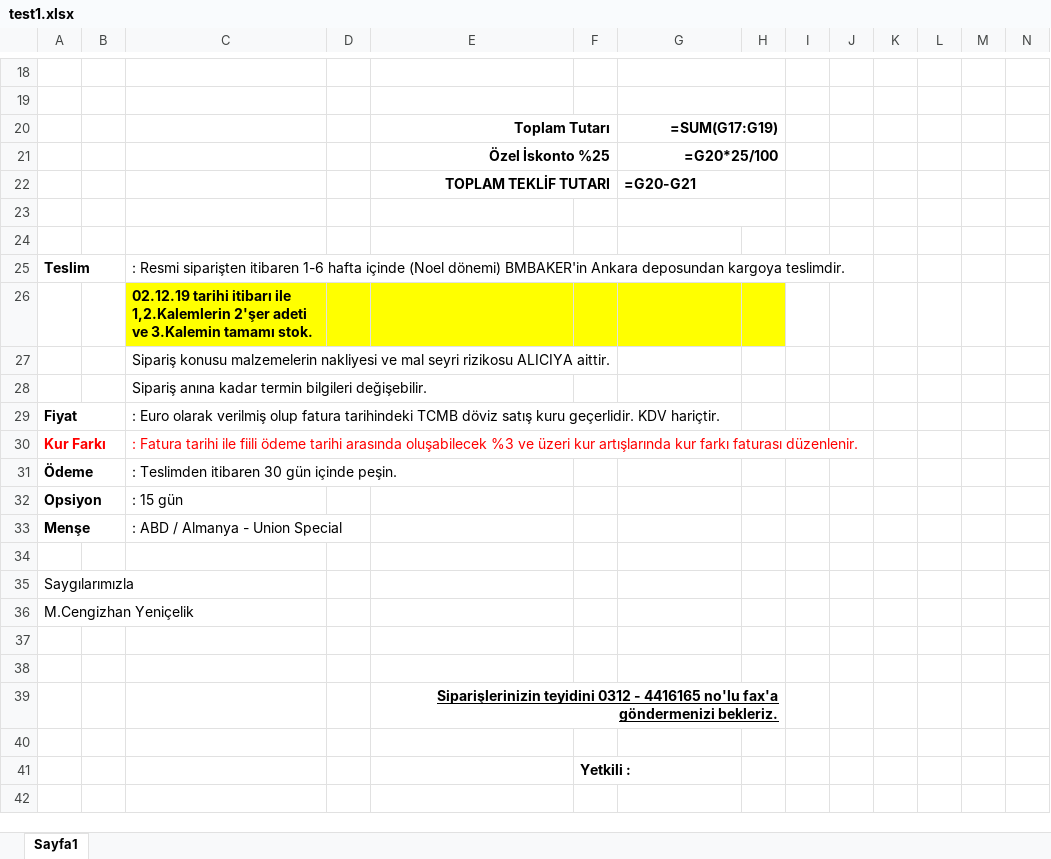
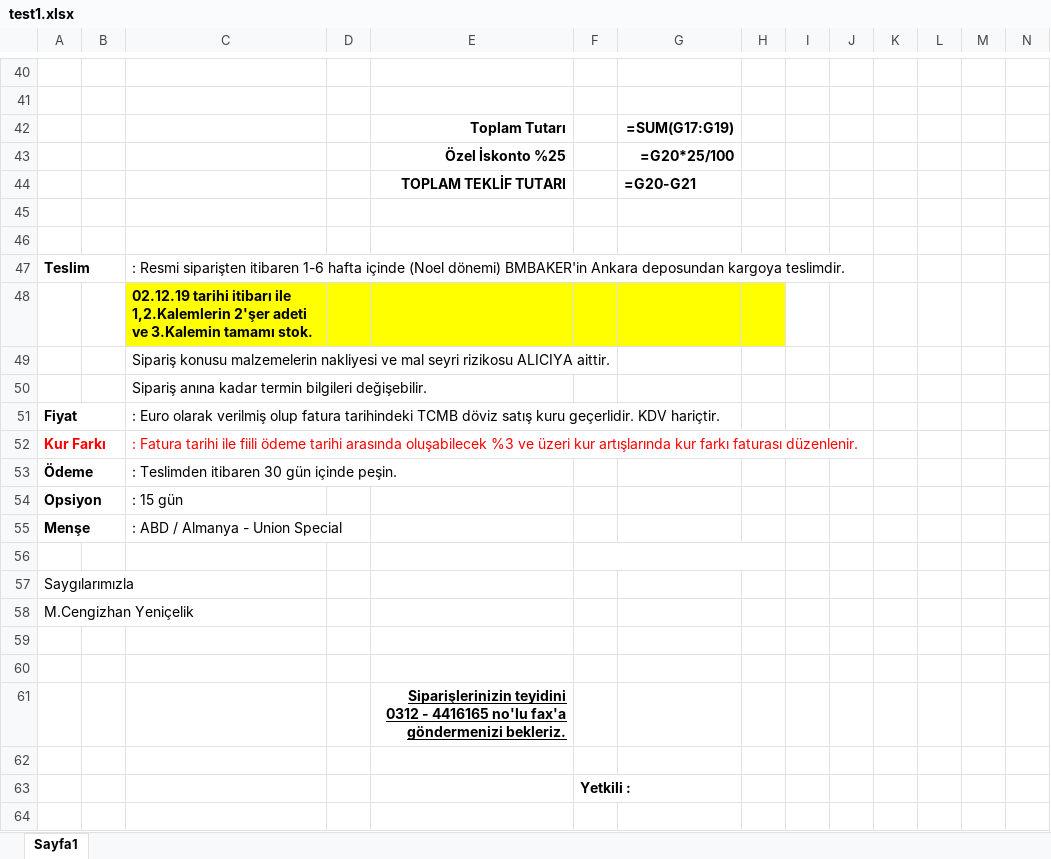
Before and after one commit to yenicelik/xtractor, an Excel workbook: src/application/test1.xlsx, sheet Sayfa1, drawn as a sheet; only a part is shown, gaps mark what is left out; values as stored, in another font and other column widths than the file's, no borders; formulas without a stored value are shown as written; charts and pictures not drawn; removed rows and columns are numbered as before the commit, all else as after; the diff covers the shown part only; the diff names each change by its address in the sheet, - before the commit and + after, or states it on an @@ line.

```diff
--- a/src/application/test1.xlsx (sheet Sayfa1)
+++ b/src/application/test1.xlsx (sheet Sayfa1)
-G18:H18 merged
-G19:H19 merged
-E20:F20 merged
-G20:H20 merged
-E21:F21 merged
-G21:H21 merged
-E22:F22 merged
-G22:H22 merged
-G23:H23 merged
+F56:H56 merged
-E39:H39 merged
```
Also changed, not shown: 22 added rows, 9 edited cells, cell formats and merged cells elsewhere in this sheet, data/Templates/UnionSpecial.xlsx, 5 other files.
